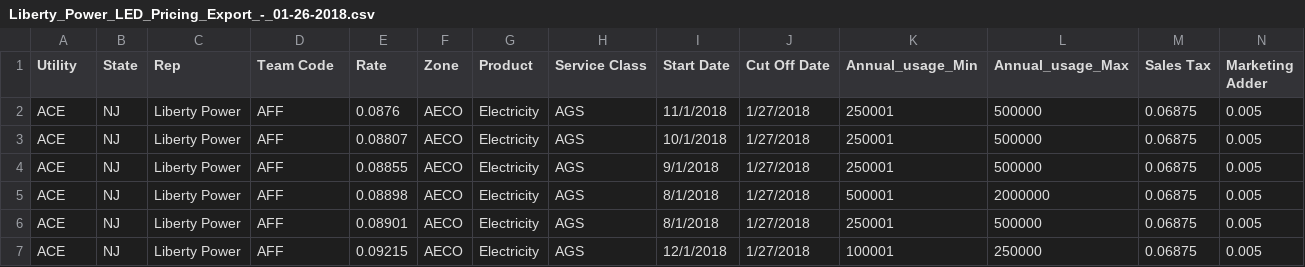
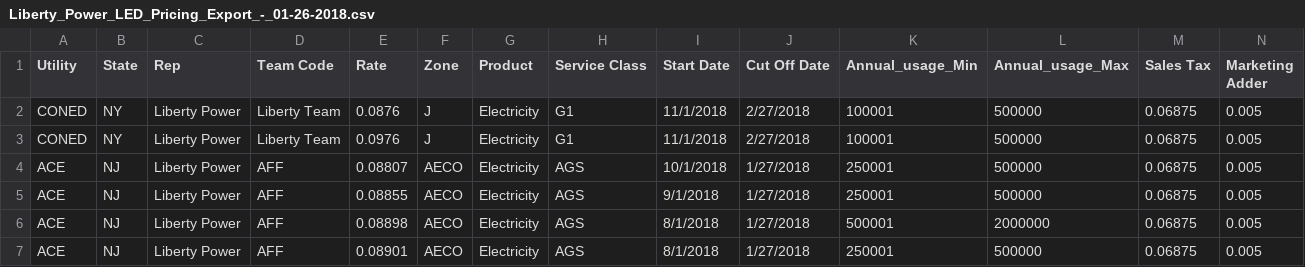
Before and after one commit to CCecilia/ledPlus2, a CSV file: ledplus/media/rates/Liberty_Power_LED_Pricing_Export_-_01-26-2018.csv, drawn as a sheet; only a part is shown; the shorter side is filled out with more unchanged rows; rows hold the shown columns only; the diff names each change by its address in the sheet, - before the commit and + after, or states it on an @@ line.

Commit message:
completed rate find

```diff
--- a/ledplus/media/rates/Liberty_Power_LED_Pricing_Export_-_01-26-2018.csv
+++ b/ledplus/media/rates/Liberty_Power_LED_Pricing_Export_-_01-26-2018.csv
-A2 (Utility): ACE
+A2 (Utility): CONED
-B2 (State): NJ
+B2 (State): NY
-D2 (Team Code): AFF
+D2 (Team Code): Liberty Team
-F2 (Zone): AECO
+F2 (Zone): J
-H2 (Service Class): AGS
+H2 (Service Class): G1
-J2 (Cut Off Date): 1/27/2018
+J2 (Cut Off Date): 2/27/2018
-K2 (Annual_usage_Min): 250001
+K2 (Annual_usage_Min): 100001
+row 3: CONED | NY | Liberty Power | Liberty Team | 0.0976 | J | Electricity | G1 | 11/1/2018 | 2/27/2018 | 100001 | 500000 | 0.06875 | 0.005
```
Also changed, not shown: 8 other files.
